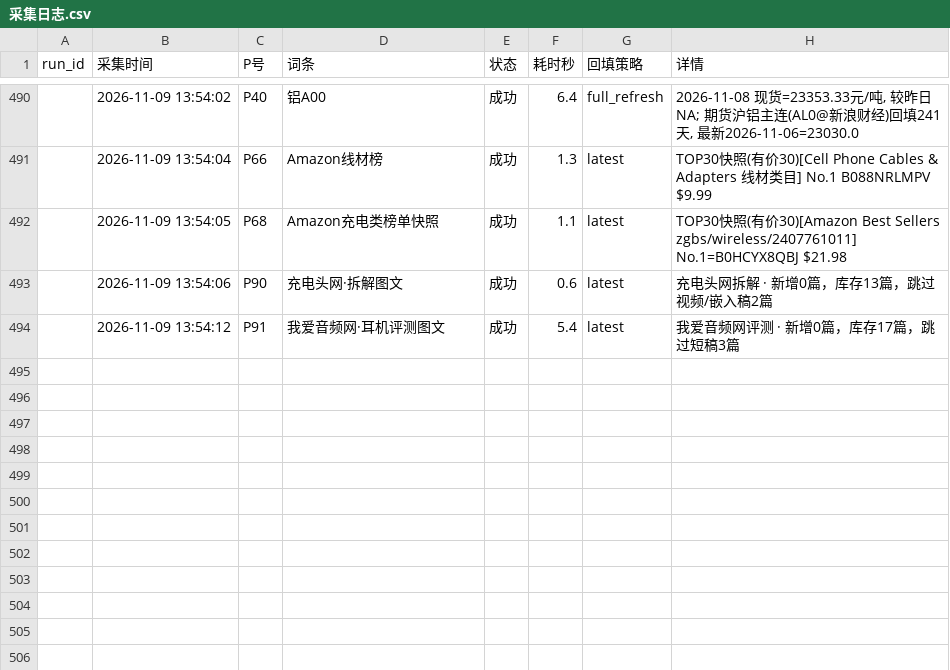
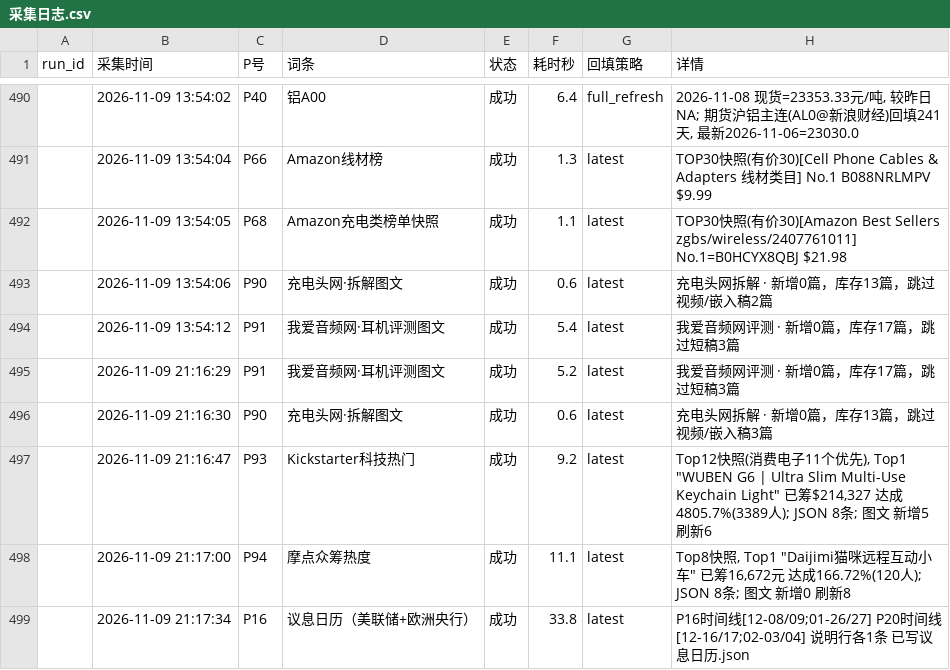
Before and after one commit to tendernessnick/dns-dashboard, a CSV file: 看板数据固化/采集日志.csv, drawn as a sheet; only a part is shown, gaps mark what is left out.

```diff
--- a/看板数据固化/采集日志.csv
+++ b/看板数据固化/采集日志.csv
@@ -542 +542,6 @@
 ,2026-11-09 13:54:12,P91,我爱音频网·耳机评测图文,成功,5.4,latest,我爱音频网评测 · 新增0篇，库存17篇，跳过短稿3篇
+,2026-11-09 21:16:29,P91,我爱音频网·耳机评测图文,成功,5.2,latest,我爱音频网评测 · 新增0篇，库存17篇，跳过短稿3篇
+,2026-11-09 21:16:30,P90,充电头网·拆解图文,成功,0.6,latest,充电头网拆解 · 新增0篇，库存13篇，跳过视频/嵌入稿3篇
+,2026-11-09 21:16:47,P93,Kickstarter科技热门,成功,9.2,latest,"Top12快照(消费电子11个优先), Top1 ""WUBEN G6 | Ultra Slim Multi-Use Keychain Light"" 已筹$214,327 达成4805.7%(3389人); JSON 8条; 图文 新增5 刷新6"
+,2026-11-09 21:17:00,P94,摩点众筹热度,成功,11.1,latest,"Top8快照, Top1 ""Daijimi猫咪远程互动小车"" 已筹16,672元 达成166.72%(120人); JSON 8条; 图文 新增0 刷新8"
+,2026-11-09 21:17:34,P16,议息日历（美联储+欧洲央行）,成功,33.8,latest,P16时间线[12-08/09;01-26/27] P20时间线[12-16/17;02-03/04] 说明行各1条 已写议息日历.json
```
Also changed, not shown: 看板数据固化/CSV数据/竞对同业-P93-Kickstarter科技热门.csv, 看板数据固化/CSV数据/竞对同业-P94-摩点众筹热度.csv, 30 other files.
